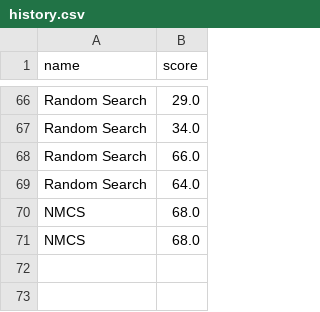
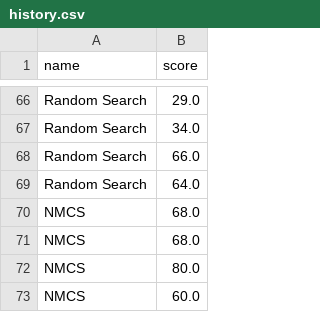
Before and after one commit to qlinhta/JAVA-PSL, a CSV file: history.csv, drawn as a sheet; only a part is shown, gaps mark what is left out.

```diff
--- a/history.csv
+++ b/history.csv
@@ -71 +71,3 @@ NMCS,68.0
 NMCS,68.0
+NMCS,80.0
+NMCS,60.0
```
Also changed, not shown: 7 other files.
